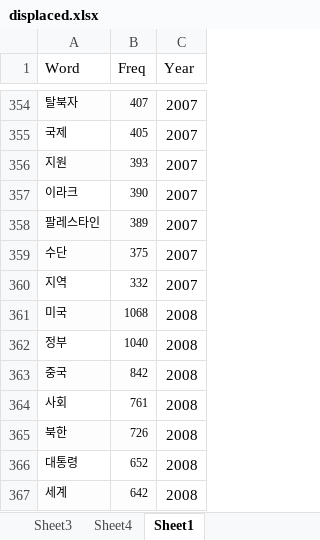
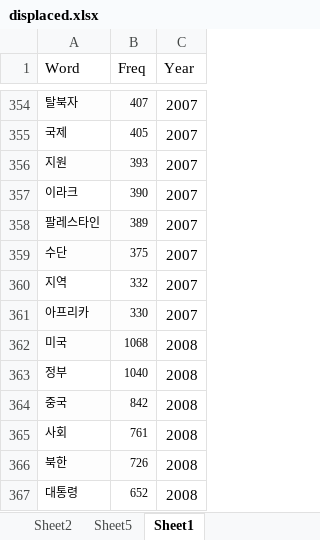
Before and after one commit to FifthSaint/2018BigKinds, an Excel workbook: displaced/displaced.xlsx, sheet Sheet1, drawn as a sheet; only a part is shown, gaps mark what is left out; the shorter side is filled out with more unchanged rows; values as stored, in another font and other column widths than the file's, no borders; table styles not drawn; the diff names each change by its address in the sheet, - before the commit and + after, or states it on an @@ line.

```diff
--- a/displaced/displaced.xlsx (sheet Sheet1)
+++ b/displaced/displaced.xlsx (sheet Sheet1)
-sheet tab: Sheet3
-sheet tab: Sheet4
+sheet tab: Sheet2
+sheet tab: Sheet5
+row 361: 아프리카 | 330 | 2007
```
Also changed, not shown: islam/islam_gap.xlsx, 2 other files.
